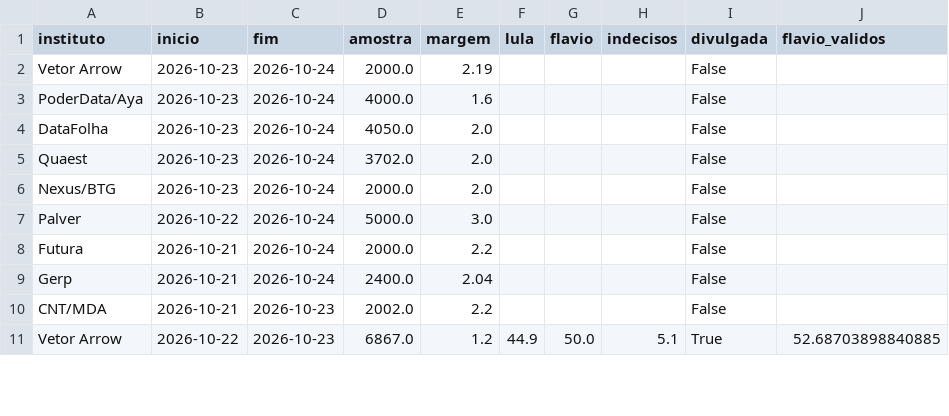
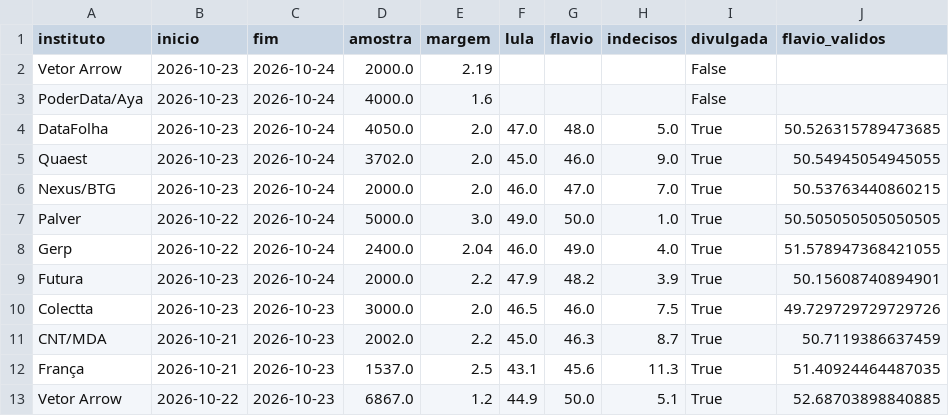
Before and after one commit to BetoMazer/BetoMazer, a CSV file: data/pesquisas/pesquisas_2t.csv, drawn as a sheet; only a part is shown; the diff covers the shown part only.

```diff
--- a/data/pesquisas/pesquisas_2t.csv
+++ b/data/pesquisas/pesquisas_2t.csv
@@ -3,9 +3,11 @@ Vetor Arrow,2026-10-23,2026-10-24,2000.0,2.19,,,,False,
 PoderData/Aya,2026-10-23,2026-10-24,4000.0,1.6,,,,False,
-DataFolha,2026-10-23,2026-10-24,4050.0,2.0,,,,False,
-Quaest,2026-10-23,2026-10-24,3702.0,2.0,,,,False,
-Nexus/BTG,2026-10-23,2026-10-24,2000.0,2.0,,,,False,
-Palver,2026-10-22,2026-10-24,5000.0,3.0,,,,False,
-Futura,2026-10-21,2026-10-24,2000.0,2.2,,,,False,
-Gerp,2026-10-21,2026-10-24,2400.0,2.04,,,,False,
-CNT/MDA,2026-10-21,2026-10-23,2002.0,2.2,,,,False,
+DataFolha,2026-10-23,2026-10-24,4050.0,2.0,47.0,48.0,5.0,True,50.526315789473685
+Quaest,2026-10-23,2026-10-24,3702.0,2.0,45.0,46.0,9.0,True,50.54945054945055
+Nexus/BTG,2026-10-23,2026-10-24,2000.0,2.0,46.0,47.0,7.0,True,50.53763440860215
+Palver,2026-10-22,2026-10-24,5000.0,3.0,49.0,50.0,1.0,True,50.505050505050505
+Gerp,2026-10-22,2026-10-24,2400.0,2.04,46.0,49.0,4.0,True,51.578947368421055
+Futura,2026-10-23,2026-10-24,2000.0,2.2,47.9,48.2,3.9,True,50.15608740894901
+Colectta,2026-10-23,2026-10-23,3000.0,2.0,46.5,46.0,7.5,True,49.729729729729726
+CNT/MDA,2026-10-21,2026-10-23,2002.0,2.2,45.0,46.3,8.7,True,50.7119386637459
+França,2026-10-21,2026-10-23,1537.0,2.5,43.1,45.6,11.3,True,51.40924464487035
 Vetor Arrow,2026-10-22,2026-10-23,6867.0,1.2,44.9,50.0,5.1,True,52.68703898840885
```
Also changed, not shown: 18 edited cells elsewhere in this file.
